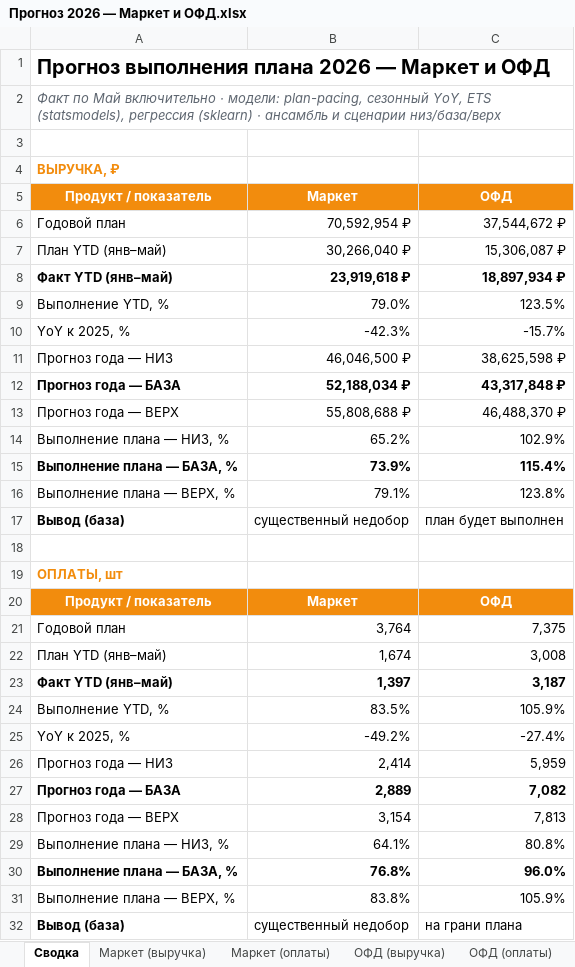
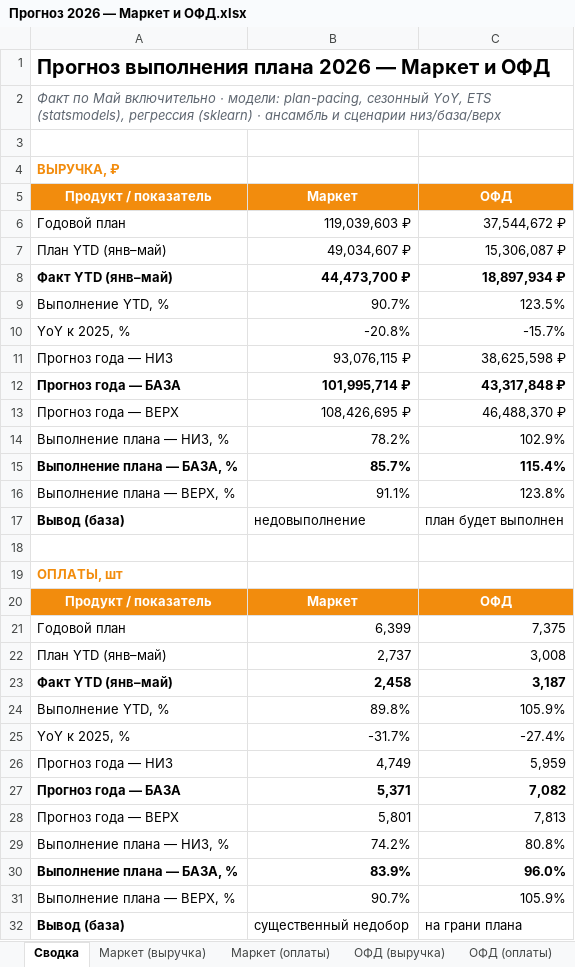
Before and after one commit to burbonivanovich-oss/google-presentation, an Excel workbook: Прогноз 2026 — Маркет и ОФД.xlsx, sheet Сводка, drawn as a sheet; values as stored, in another font and other column widths than the file's, no borders; the diff names each change by its address in the sheet, - before the commit and + after, or states it on an @@ line.

```diff
--- a/Прогноз 2026 — Маркет и ОФД.xlsx (sheet Сводка)
+++ b/Прогноз 2026 — Маркет и ОФД.xlsx (sheet Сводка)
-B6: 70,592,954 ₽
+B6: 119,039,603 ₽
-B7: 30,266,040 ₽
+B7: 49,034,607 ₽
-B8: 23,919,618 ₽
+B8: 44,473,700 ₽
-B9: 79.0%
+B9: 90.7%
-B10: -42.3%
+B10: -20.8%
-B11: 46,046,500 ₽
+B11: 93,076,115 ₽
-B12: 52,188,034 ₽
+B12: 101,995,714 ₽
-B13: 55,808,688 ₽
+B13: 108,426,695 ₽
-B14: 65.2%
+B14: 78.2%
-B15: 73.9%
+B15: 85.7%
-B16: 79.1%
+B16: 91.1%
-B17: существенный недобор
+B17: недовыполнение
-B21: 3,764
+B21: 6,399
-B22: 1,674
+B22: 2,737
-B23: 1,397
+B23: 2,458
-B24: 83.5%
+B24: 89.8%
-B25: -49.2%
+B25: -31.7%
-B26: 2,414
+B26: 4,749
-B27: 2,889
+B27: 5,371
-B28: 3,154
+B28: 5,801
-B29: 64.1%
+B29: 74.2%
-B30: 76.8%
+B30: 83.9%
-B31: 83.8%
+B31: 90.7%
```
Also changed, not shown: sheet Данные (вход), sheet Маркет (оплаты), sheet Маркет (выручка), sheet Сравнение методов, sheet ОФД (оплаты), sheet ОФД (выручка), 1 other file.
